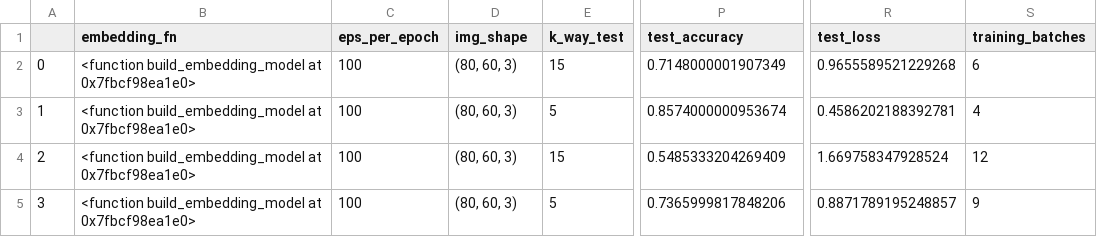
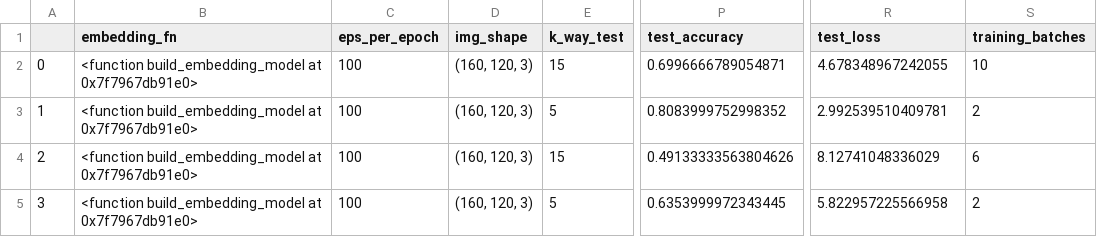
Before and after one commit to andrekw/fashion_few_shot, a CSV file: results/fashion_default_params_results.csv, drawn as a sheet; only a part is shown, gaps mark what is left out; the diff names each change by its address in the sheet, - before the commit and + after, or states it on an @@ line.

```diff
--- a/results/fashion_default_params_results.csv
+++ b/results/fashion_default_params_results.csv
-B2:B5 (embedding_fn): …build_embedding_model at 0x7fbcf98ea1e0>
+B2:B5 (embedding_fn): …build_embedding_model at 0x7f7967db91e0>
-D2:D5 (img_shape): (80, 60, 3)
+D2:D5 (img_shape): (160, 120, 3)
-P2 (test_accuracy): 0.7148000001907349
+P2 (test_accuracy): 0.6996666789054871
-R2 (test_loss): 0.9655589521229268
+R2 (test_loss): 4.678348967242055
-S2 (training_batches): 6
+S2 (training_batches): 10
-P3 (test_accuracy): 0.8574000000953674
+P3 (test_accuracy): 0.8083999752998352
-R3 (test_loss): 0.4586202188392781
+R3 (test_loss): 2.992539510409781
-S3 (training_batches): 4
+S3 (training_batches): 2
-P4 (test_accuracy): 0.5485333204269409
+P4 (test_accuracy): 0.49133333563804626
-R4 (test_loss): 1.669758347928524
+R4 (test_loss): 8.12741048336029
-S4 (training_batches): 12
+S4 (training_batches): 6
-P5 (test_accuracy): 0.7365999817848206
+P5 (test_accuracy): 0.6353999972343445
-R5 (test_loss): 0.8871789195248857
+R5 (test_loss): 5.822957225566958
-S5 (training_batches): 9
+S5 (training_batches): 2
```
Also changed, not shown: results/fashion_augmentation_no_early_stopping_results.csv, results/fashion_augmentation_only_results.csv, 1 other file.
